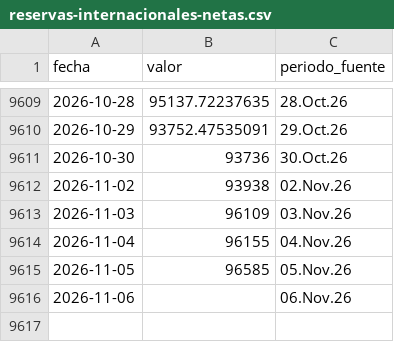
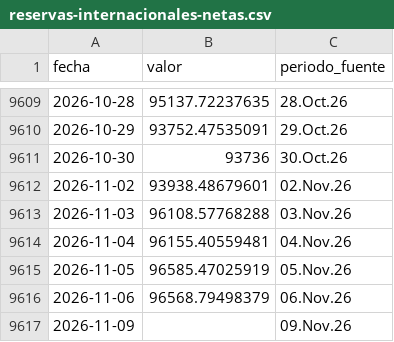
Before and after one commit to LizethRiveros/snapshot-peru, a CSV file: data/bcrp/reservas-internacionales-netas.csv, drawn as a sheet; only a part is shown, gaps mark what is left out.

```diff
--- a/data/bcrp/reservas-internacionales-netas.csv
+++ b/data/bcrp/reservas-internacionales-netas.csv
@@ -9611,6 +9611,7 @@ fecha,valor,periodo_fuente
 2026-10-30,93736,30.Oct.26
-2026-11-02,93938,02.Nov.26
-2026-11-03,96109,03.Nov.26
-2026-11-04,96155,04.Nov.26
-2026-11-05,96585,05.Nov.26
-2026-11-06,,06.Nov.26
+2026-11-02,93938.48679601,02.Nov.26
+2026-11-03,96108.57768288,03.Nov.26
+2026-11-04,96155.40559481,04.Nov.26
+2026-11-05,96585.47025919,05.Nov.26
+2026-11-06,96568.79498379,06.Nov.26
+2026-11-09,,09.Nov.26
```
Also changed, not shown: data/bcrp/cobre-londres.csv, data/bcrp/oro-londres.csv, 7 other files.
